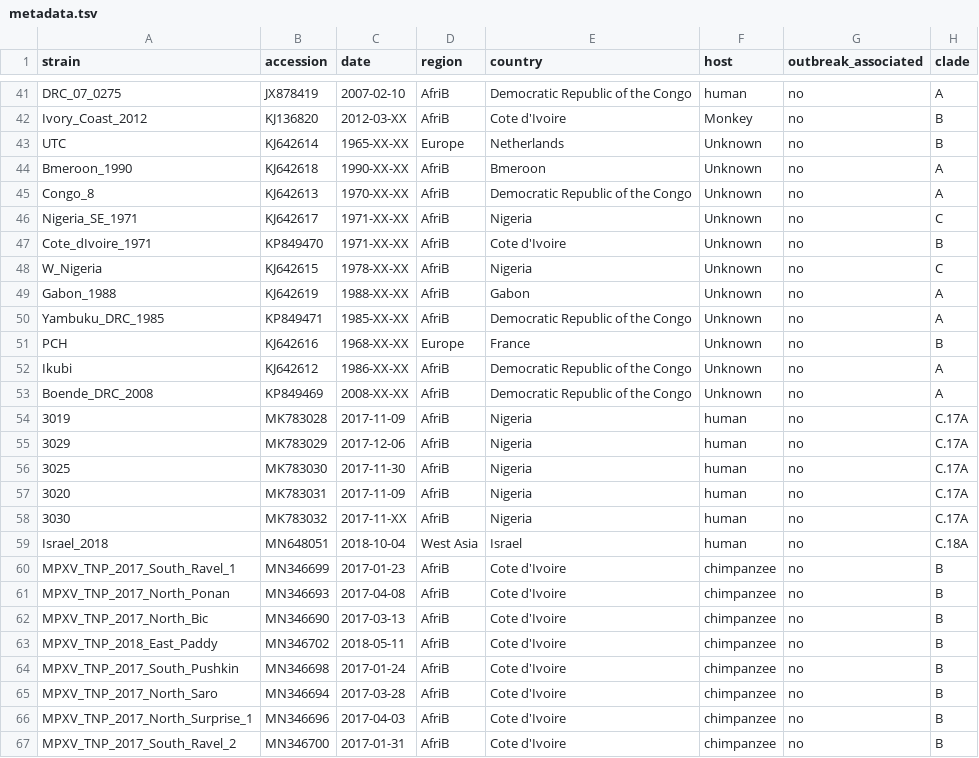
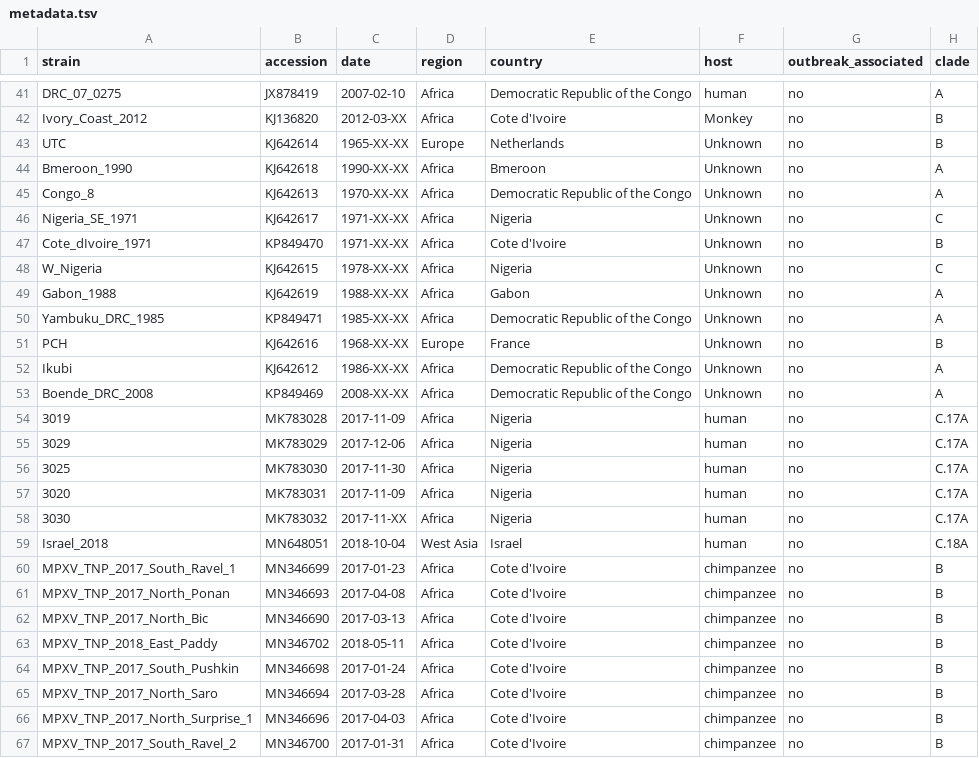
Before and after one commit to nextstrain/mpox, a TSV file: example_data/metadata.tsv, drawn as a sheet; only a part is shown, gaps mark what is left out; the diff covers the shown part only; the diff names each change by its address in the sheet, - before the commit and + after, or states it on an @@ line.

```diff
--- a/example_data/metadata.tsv
+++ b/example_data/metadata.tsv
-D41:D42 (region): AfriB
+D41:D42 (region): Africa
-D44:D50 (region): AfriB
+D44:D50 (region): Africa
-D52:D58 (region): AfriB
+D52:D58 (region): Africa
-D60:D67 (region): AfriB
+D60:D67 (region): Africa
```
Also changed, not shown: 51 edited cells elsewhere in this file.
